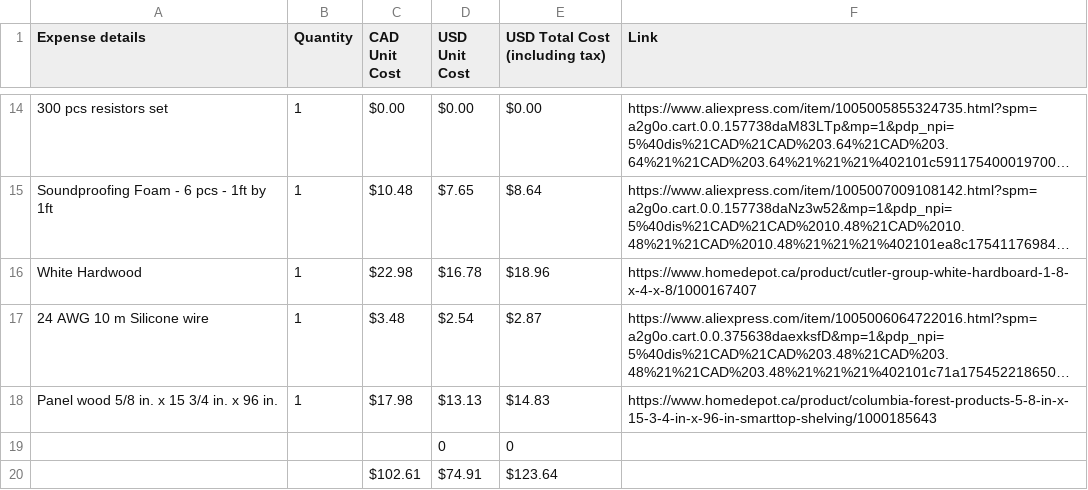
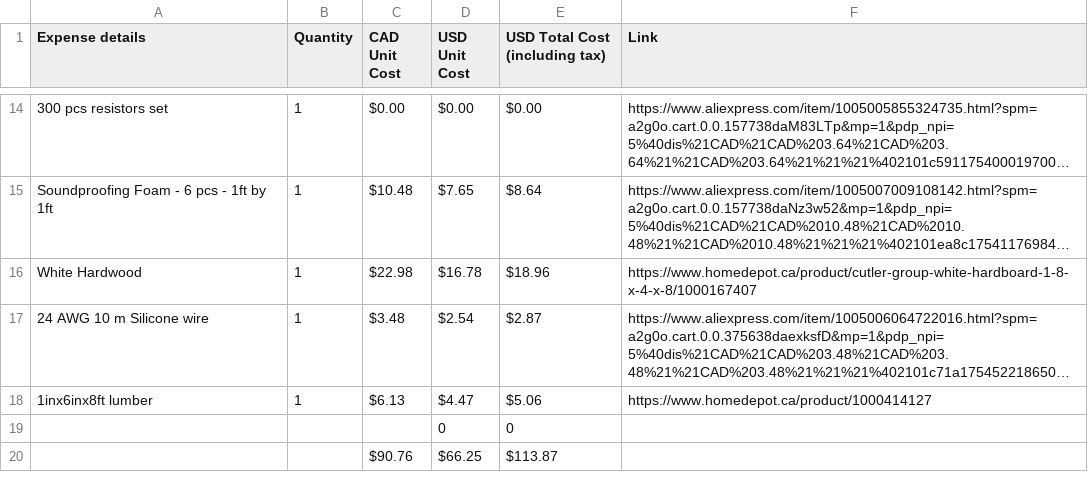
Before and after one commit to Sujay-Golla/Gift-Of-Time, a CSV file: BOM.csv, drawn as a sheet; only a part is shown, gaps mark what is left out; long unchanged cells end in …; removed rows and columns are numbered as before the commit, all else as after; the diff names each change by its address in the sheet, - before the commit and + after, or states it on an @@ line.

Commit message:
updating BOM

```diff
--- a/BOM.csv
+++ b/BOM.csv
-row 18: Panel wood 5/8 in. x 15 3/4 in. x 96 in. | 1 | $17.98 | $13.13 | $14.83 | https://www.homedepot.ca/product/columbia-forest-products-5-8-in-x-15-3-4-in-x-96-in-smarttop-shelving/1000185643
+row 18: 1inx6inx8ft lumber | 1 | $6.13 | $4.47 | $5.06 | https://www.homedepot.ca/product/1000414127
-row 20:  |  | $102.61 | $74.91 | $123.64
+row 20:  |  | $90.76 | $66.25 | $113.87
```
